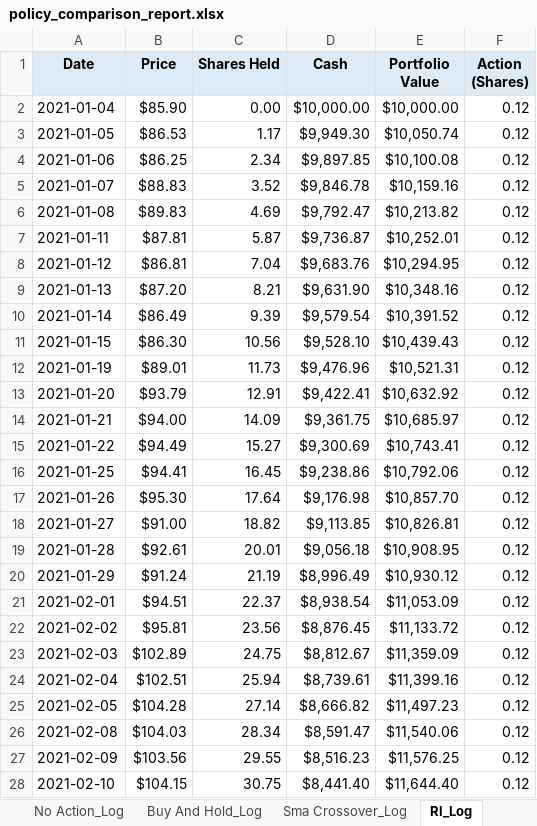
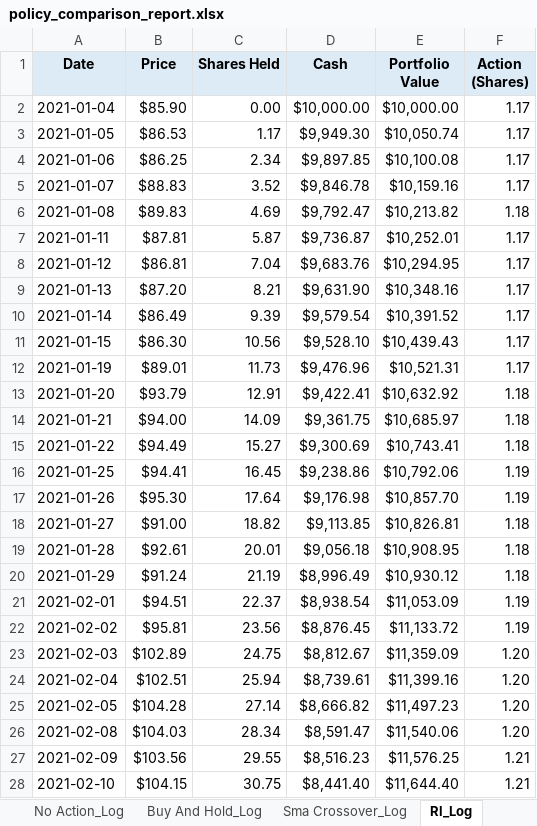
Before and after one commit to dabslee/Trading, an Excel workbook: reports/policy_comparison_report.xlsx, sheet Rl_Log, drawn as a sheet; only a part is shown; values as stored, in another font and other column widths than the file's, no borders; the diff covers the shown part only; the diff names each change by its address in the sheet, - before the commit and + after, or states it on an @@ line.

```diff
--- a/reports/policy_comparison_report.xlsx (sheet Rl_Log)
+++ b/reports/policy_comparison_report.xlsx (sheet Rl_Log)
-F2:F5 (Action (Shares)): 0.12
+F2:F5 (Action (Shares)): 1.17
-F6 (Action (Shares)): 0.12
+F6 (Action (Shares)): 1.18
-F7:F12 (Action (Shares)): 0.12
+F7:F12 (Action (Shares)): 1.17
-F13:F15 (Action (Shares)): 0.12
+F13:F15 (Action (Shares)): 1.18
-F16:F17 (Action (Shares)): 0.12
+F16:F17 (Action (Shares)): 1.19
-F18:F20 (Action (Shares)): 0.12
+F18:F20 (Action (Shares)): 1.18
-F21:F22 (Action (Shares)): 0.12
+F21:F22 (Action (Shares)): 1.19
-F23:F26 (Action (Shares)): 0.12
+F23:F26 (Action (Shares)): 1.20
-F27:F28 (Action (Shares)): 0.12
+F27:F28 (Action (Shares)): 1.21
```
Also changed, not shown: 273 edited cells elsewhere in this sheet, sheet Sma Crossover_Log, sheet Buy And Hold_Log, sheet Summary, 4 other files.
